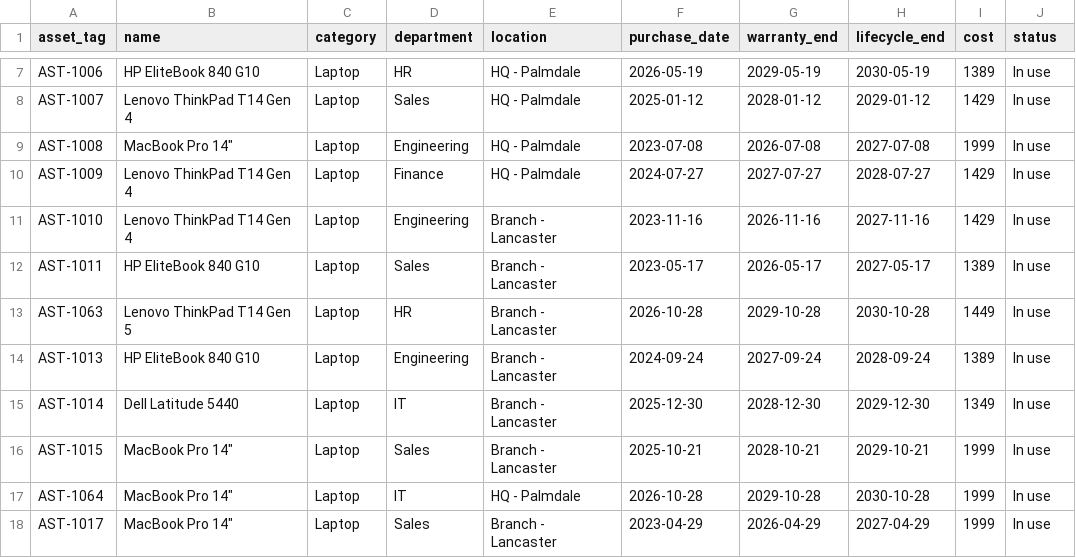
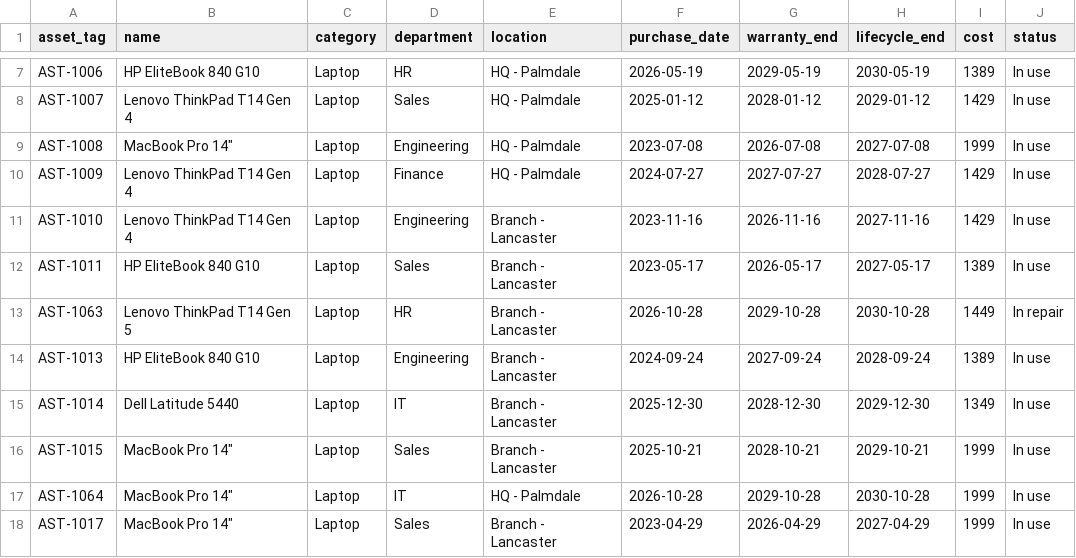
Before and after one commit to raulit-eng/it-license-lifecycle-dashboard, a CSV file: data/assets.csv, drawn as a sheet; only a part is shown, gaps mark what is left out.

```diff
--- a/data/assets.csv
+++ b/data/assets.csv
@@ -12,3 +12,3 @@ AST-1010,Lenovo ThinkPad T14 Gen 4,Laptop,Engineering,Branch - Lancaster,2023-11
 AST-1011,HP EliteBook 840 G10,Laptop,Sales,Branch - Lancaster,2023-05-17,2026-05-17,2027-05-17,1389,In use
-AST-1063,Lenovo ThinkPad T14 Gen 5,Laptop,HR,Branch - Lancaster,2026-10-28,2029-10-28,2030-10-28,1449,In use
+AST-1063,Lenovo ThinkPad T14 Gen 5,Laptop,HR,Branch - Lancaster,2026-10-28,2029-10-28,2030-10-28,1449,In repair
 AST-1013,HP EliteBook 840 G10,Laptop,Engineering,Branch - Lancaster,2024-09-24,2027-09-24,2028-09-24,1389,In use
```
Also changed, not shown: data/licenses.csv, 1 other file.
